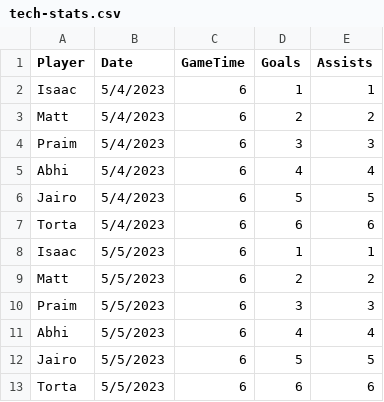
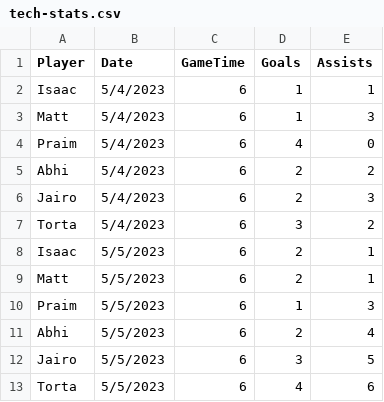
Before and after one commit to mattmajestic/joga.bonito.tech, a CSV file: tech-stats.csv, drawn as a sheet.

Commit message:
randomize data

```diff
--- a/tech-stats.csv
+++ b/tech-stats.csv
@@ -2,12 +2,12 @@ Player,Date,GameTime,Goals,Assists
 Isaac,5/4/2023,6,1,1
-Matt,5/4/2023,6,2,2
-Praim,5/4/2023,6,3,3
-Abhi,5/4/2023,6,4,4
-Jairo,5/4/2023,6,5,5
-Torta,5/4/2023,6,6,6
-Isaac,5/5/2023,6,1,1
-Matt,5/5/2023,6,2,2
-Praim,5/5/2023,6,3,3
-Abhi,5/5/2023,6,4,4
-Jairo,5/5/2023,6,5,5
-Torta,5/5/2023,6,6,6
+Matt,5/4/2023,6,1,3
+Praim,5/4/2023,6,4,0
+Abhi,5/4/2023,6,2,2
+Jairo,5/4/2023,6,2,3
+Torta,5/4/2023,6,3,2
+Isaac,5/5/2023,6,2,1
+Matt,5/5/2023,6,2,1
+Praim,5/5/2023,6,1,3
+Abhi,5/5/2023,6,2,4
+Jairo,5/5/2023,6,3,5
+Torta,5/5/2023,6,4,6
```
